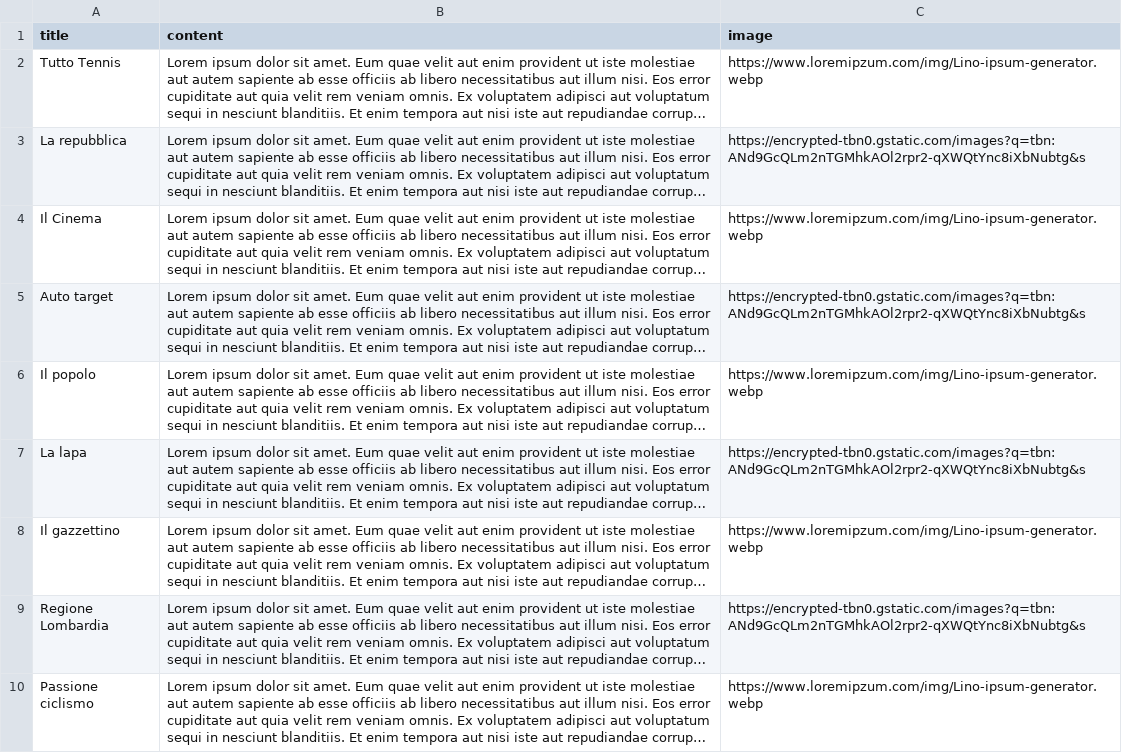
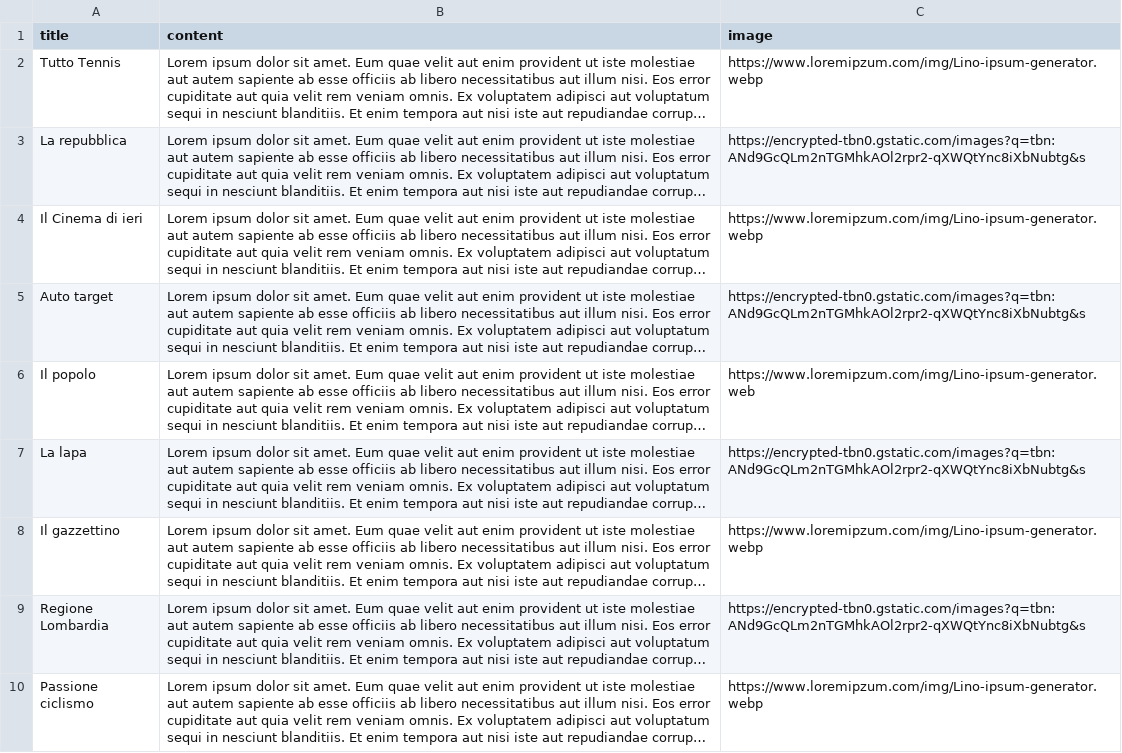
Before and after one commit to AngeloC89/laravel_auth, a CSV file: database/seeders/projects.csv, drawn as a sheet; only a part is shown; long unchanged cells end in …; the diff names each change by its address in the sheet, - before the commit and + after, or states it on an @@ line.

```diff
--- a/database/seeders/projects.csv
+++ b/database/seeders/projects.csv
-A4 (title): Il Cinema
+A4 (title): Il Cinema di ieri
-C6 (image): https://www.loremipzum.com/img/Lino-ipsum-generator.webp
+C6 (image): https://www.loremipzum.com/img/Lino-ipsum-generator.web
```
Also changed, not shown: 32 other files.
